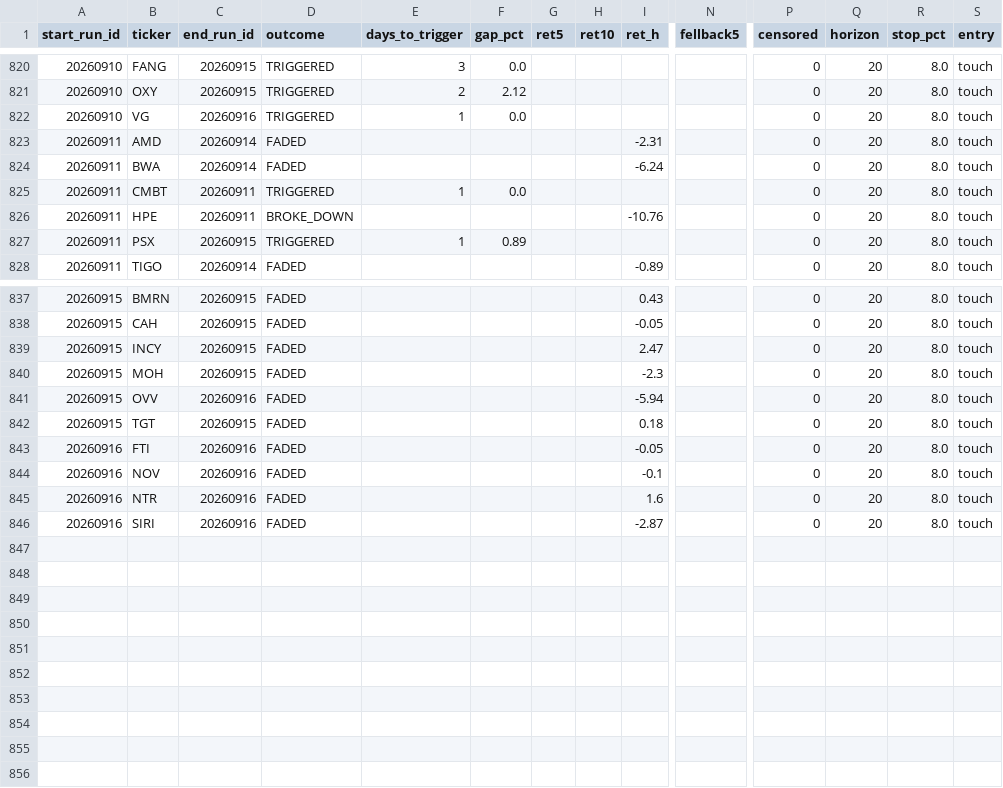
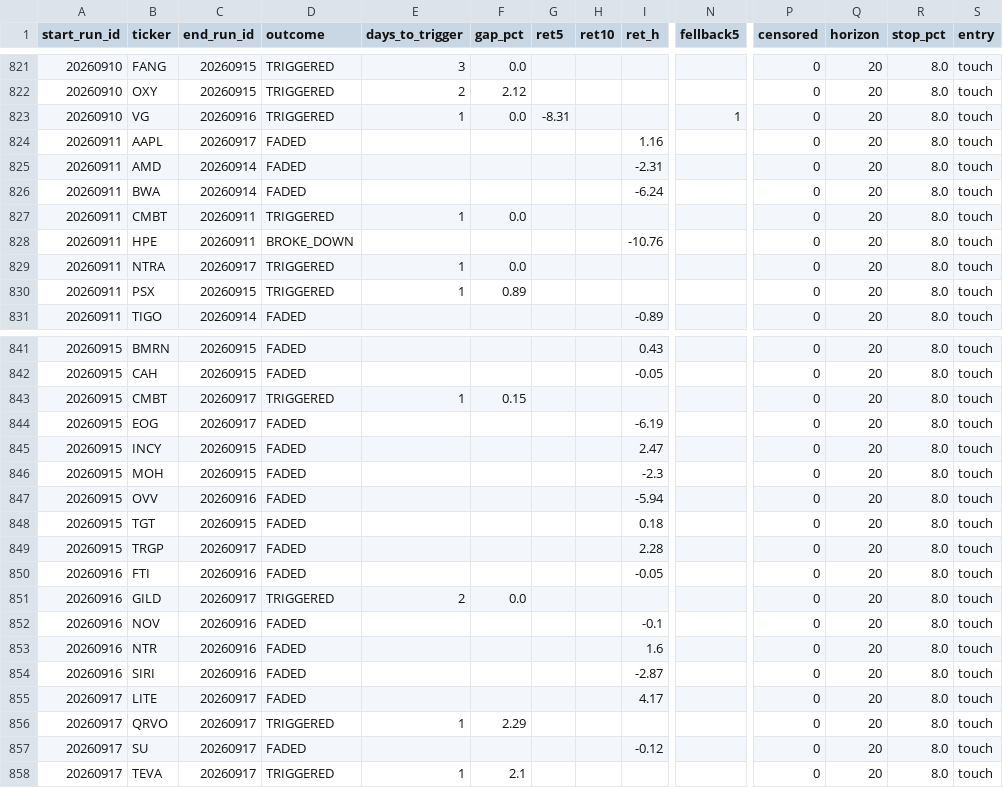
Before and after one commit to mthli/skills, a CSV file: base-breakout-scan/state/outcomes.csv, drawn as a sheet; only a part is shown, gaps mark what is left out; addresses are those after the commit; rows hold the shown columns only; the diff covers the shown part only; the diff names each change by its address in the sheet, - before the commit and + after, or states it on an @@ line.

```diff
--- a/base-breakout-scan/state/outcomes.csv
+++ b/base-breakout-scan/state/outcomes.csv
-G823 (ret5): (empty)
+G823 (ret5): -8.31
-N823 (fellback5): (empty)
+N823 (fellback5): 1
+row 824: 20260911 | AAPL | 20260917 | FADED |  |  |  |  | 1.16 |  | 0 | 20 | 8.0 | touch
+row 829: 20260911 | NTRA | 20260917 | TRIGGERED | 1 | 0.0 |  |  |  |  | 0 | 20 | 8.0 | touch
+row 843: 20260915 | CMBT | 20260917 | TRIGGERED | 1 | 0.15 |  |  |  |  | 0 | 20 | 8.0 | touch
+row 844: 20260915 | EOG | 20260917 | FADED |  |  |  |  | -6.19 |  | 0 | 20 | 8.0 | touch
+row 849: 20260915 | TRGP | 20260917 | FADED |  |  |  |  | 2.28 |  | 0 | 20 | 8.0 | touch
+row 851: 20260916 | GILD | 20260917 | TRIGGERED | 2 | 0.0 |  |  |  |  | 0 | 20 | 8.0 | touch
+row 855: 20260917 | LITE | 20260917 | FADED |  |  |  |  | 4.17 |  | 0 | 20 | 8.0 | touch
+row 856: 20260917 | QRVO | 20260917 | TRIGGERED | 1 | 2.29 |  |  |  |  | 0 | 20 | 8.0 | touch
+row 857: 20260917 | SU | 20260917 | FADED |  |  |  |  | -0.12 |  | 0 | 20 | 8.0 | touch
+row 858: 20260917 | TEVA | 20260917 | TRIGGERED | 1 | 2.1 |  |  |  |  | 0 | 20 | 8.0 | touch
```
Also changed, not shown: 2 added rows and 41 edited cells elsewhere in this file, mean-reversion-scan/state/history.csv, mean-reversion-scan/state/outcomes.csv, 9 other files.
